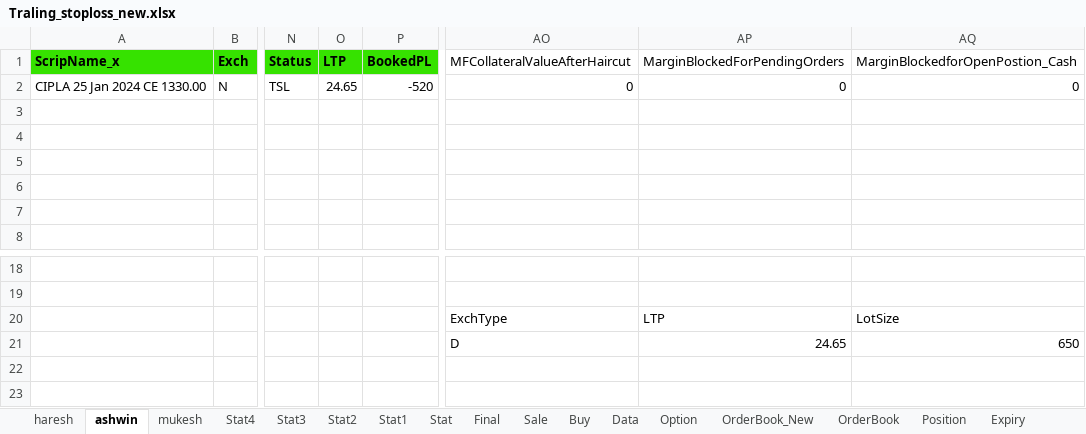
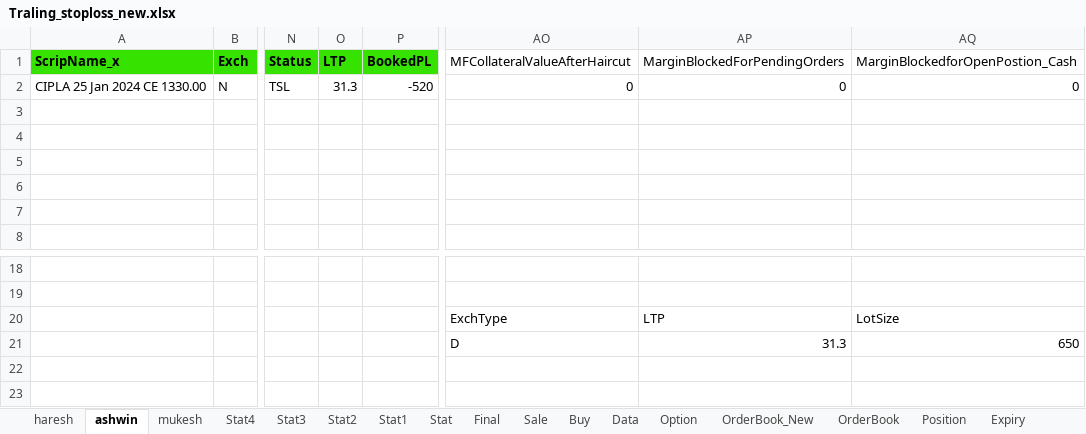
Before and after one commit to mkbairwa942/mkbairwa, an Excel workbook: Traling_stoploss_new.xlsx, sheet ashwin, drawn as a sheet; only a part is shown, gaps mark what is left out; values as stored, in another font and other column widths than the file's, no borders; the diff names each change by its address in the sheet, - before the commit and + after, or states it on an @@ line.

```diff
--- a/Traling_stoploss_new.xlsx (sheet ashwin)
+++ b/Traling_stoploss_new.xlsx (sheet ashwin)
-O2 (LTP): 24.65
+O2 (LTP): 31.3
-AP21 (MarginBlockedForPendingOrders): 24.65
+AP21 (MarginBlockedForPendingOrders): 31.3
```
Also changed, not shown: sheet Stat3, sheet mukesh, Traling_stoploss.xlsx, 6 other files.
